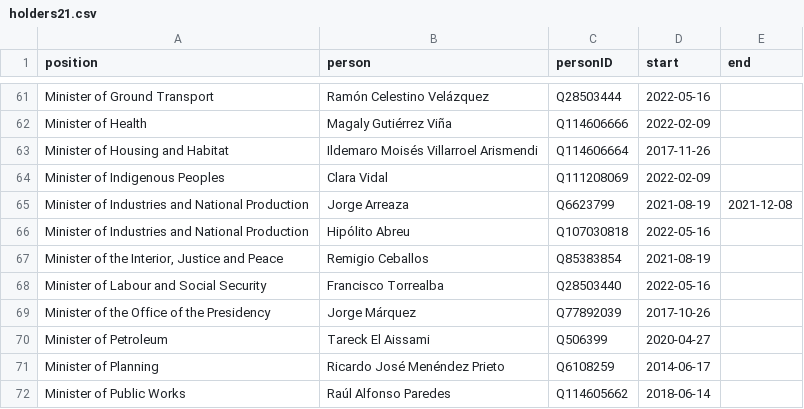
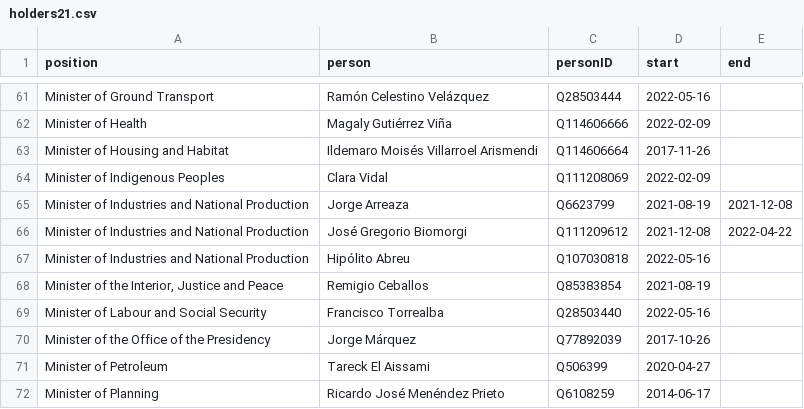
Before and after one commit to every-politician-scrapers/venezuela, a CSV file: html/holders21.csv, drawn as a sheet; only a part is shown, gaps mark what is left out; the shorter side is filled out with more unchanged rows; the diff names each change by its address in the sheet, - before the commit and + after, or states it on an @@ line.

```diff
--- a/html/holders21.csv
+++ b/html/holders21.csv
+row 66: Minister of Industries and National Production | José Gregorio Biomorgi | Q111209612 | 2021-12-08 | 2022-04-22
```
Also changed, not shown: html/bio.csv, html/successors.csv, 1 other file.
